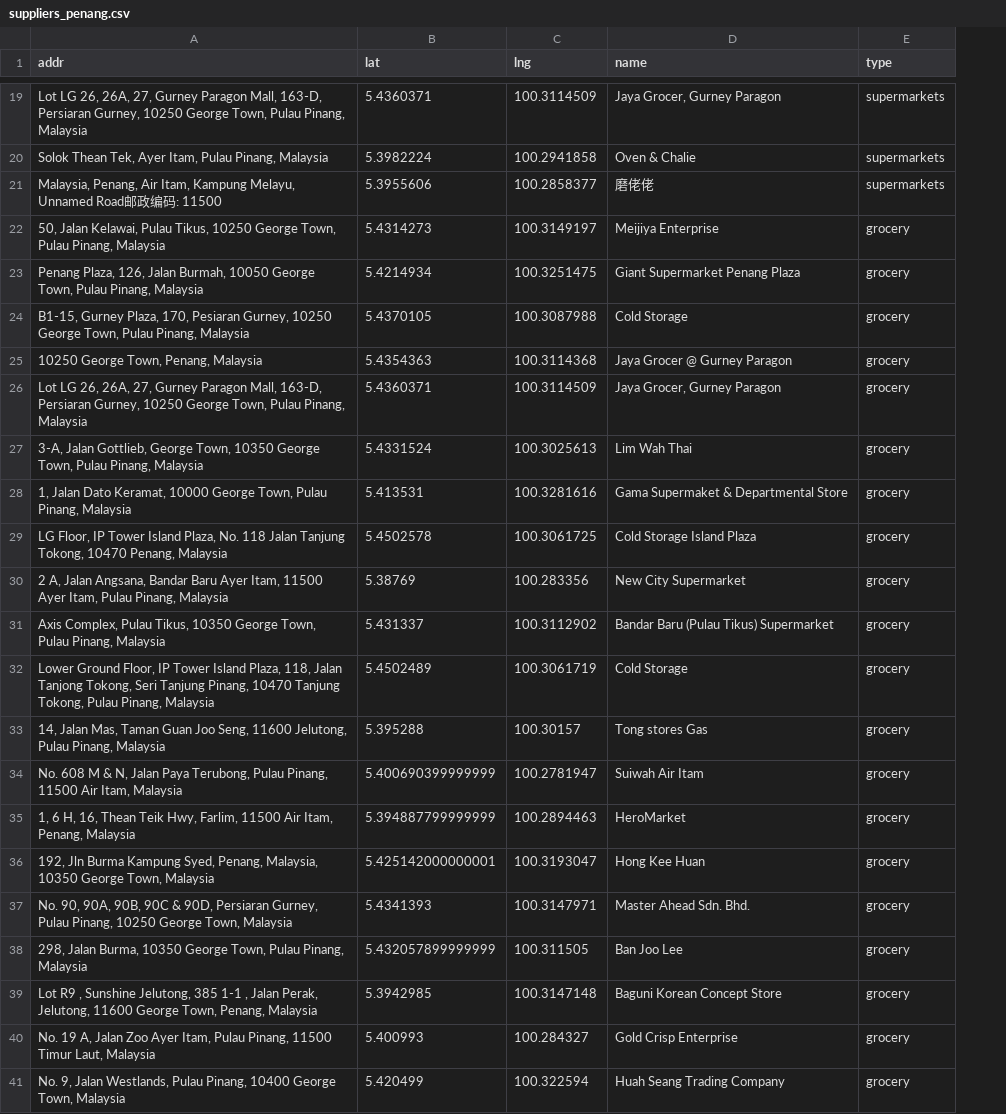
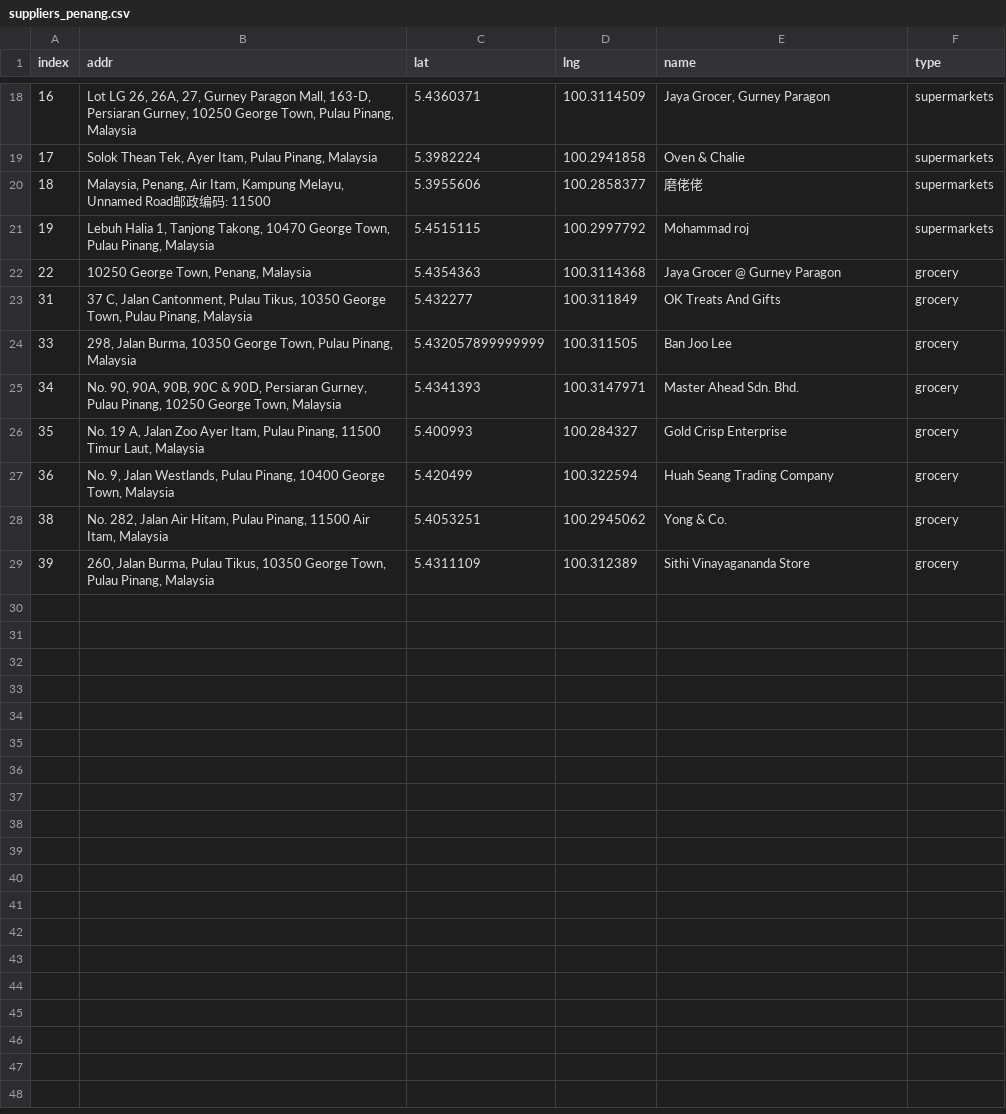
Before and after one commit to shenghaowang/asiatique, a CSV file: data/suppliers_penang.csv, drawn as a sheet; only a part is shown, gaps mark what is left out; removed rows and columns are numbered as before the commit, all else as after; the diff covers the shown part only; the diff names each change by its address in the sheet, - before the commit and + after, or states it on an @@ line.

```diff
--- a/data/suppliers_penang.csv
+++ b/data/suppliers_penang.csv
+column A (index), rows 18-20: 16 | 17 | 18; row 22: 22; rows 25-27: 34 | 35 | 36
-row 22: 50, Jalan Kelawai, Pulau Tikus, 10250 George Town, Pulau Pinang, Malaysia | 5.4314273 | 100.3149197 | Meijiya Enterprise | grocery
-row 23: Penang Plaza, 126, Jalan Burmah, 10050 George Town, Pulau Pinang, Malaysia | 5.4214934 | 100.3251475 | Giant Supermarket Penang Plaza | grocery
-row 24: B1-15, Gurney Plaza, 170, Pesiaran Gurney, 10250 George Town, Pulau Pinang, Malaysia | 5.4370105 | 100.3087988 | Cold Storage | grocery
+row 21: 19 | Lebuh Halia 1, Tanjong Takong, 10470 George Town, Pulau Pinang, Malaysia | 5.4515115 | 100.2997792 | Mohammad roj | supermarkets
-row 26: Lot LG 26, 26A, 27, Gurney Paragon Mall, 163-D, Persiaran Gurney, 10250 George Town, Pulau Pinang, Malaysia | 5.4360371 | 100.3114509 | Jaya Grocer, Gurney Paragon | grocery
-row 27: 3-A, Jalan Gottlieb, George Town, 10350 George Town, Pulau Pinang, Malaysia | 5.4331524 | 100.3025613 | Lim Wah Thai | grocery
-row 28: 1, Jalan Dato Keramat, 10000 George Town, Pulau Pinang, Malaysia | 5.413531 | 100.3281616 | Gama Supermaket & Departmental Store | grocery
-row 29: LG Floor, IP Tower Island Plaza, No. 118 Jalan Tanjung Tokong, 10470 Penang, Malaysia | 5.4502578 | 100.3061725 | Cold Storage Island Plaza | grocery
-row 30: 2 A, Jalan Angsana, Bandar Baru Ayer Itam, 11500 Ayer Itam, Pulau Pinang, Malaysia | 5.38769 | 100.283356 | New City Supermarket | grocery
-row 31: Axis Complex, Pulau Tikus, 10350 George Town, Pulau Pinang, Malaysia | 5.431337 | 100.3112902 | Bandar Baru (Pulau Tikus) Supermarket | grocery
-row 32: Lower Ground Floor, IP Tower Island Plaza, 118, Jalan Tanjong Tokong, Seri Tanjung Pinang, 10470 Tanjung Tokong, Pulau Pinang, Malaysia | 5.4502489 | 100.3061719 | Cold Storage | grocery
-row 33: 14, Jalan Mas, Taman Guan Joo Seng, 11600 Jelutong, Pulau Pinang, Malaysia | 5.395288 | 100.30157 | Tong stores Gas | grocery
-row 34: No. 608 M & N, Jalan Paya Terubong, Pulau Pinang, 11500 Air Itam, Malaysia | 5.400690399999999 | 100.2781947 | Suiwah Air Itam | grocery
-row 35: 1, 6 H, 16, Thean Teik Hwy, Farlim, 11500 Air Itam, Penang, Malaysia | 5.394887799999999 | 100.2894463 | HeroMarket | grocery
-row 36: 192, Jln Burma Kampung Syed, Penang, Malaysia, 10350 George Town, Malaysia | 5.425142000000001 | 100.3193047 | Hong Kee Huan | grocery
+row 23: 31 | 37 C, Jalan Cantonment, Pulau Tikus, 10350 George Town, Pulau Pinang, Malaysia | 5.432277 | 100.311849 | OK Treats And Gifts | grocery
@@ row 38 moved to row 24: 33 @@
-row 39: Lot R9 , Sunshine Jelutong, 385 1-1 , Jalan Perak, Jelutong, 11600 George Town, Penang, Malaysia | 5.3942985 | 100.3147148 | Baguni Korean Concept Store | grocery
+row 28: 38 | No. 282, Jalan Air Hitam, Pulau Pinang, 11500 Air Itam, Malaysia | 5.4053251 | 100.2945062 | Yong & Co. | grocery
+row 29: 39 | 260, Jalan Burma, Pulau Tikus, 10350 George Town, Pulau Pinang, Malaysia | 5.4311109 | 100.312389 | Sithi Vinayagananda Store | grocery
```
Also changed, not shown: 1 removed row, 1 moved row and 2 edited cells elsewhere in this file, 7 other files.
